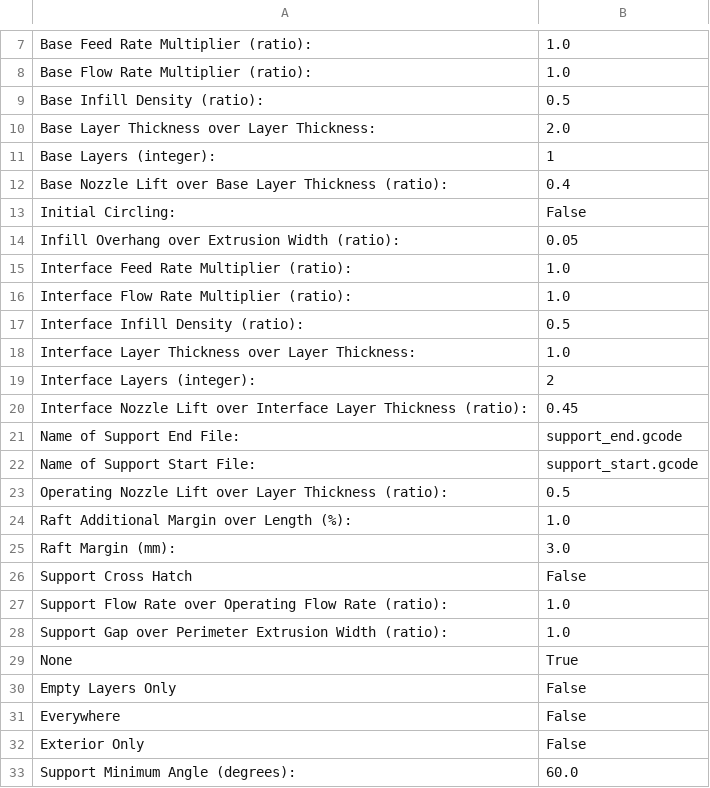
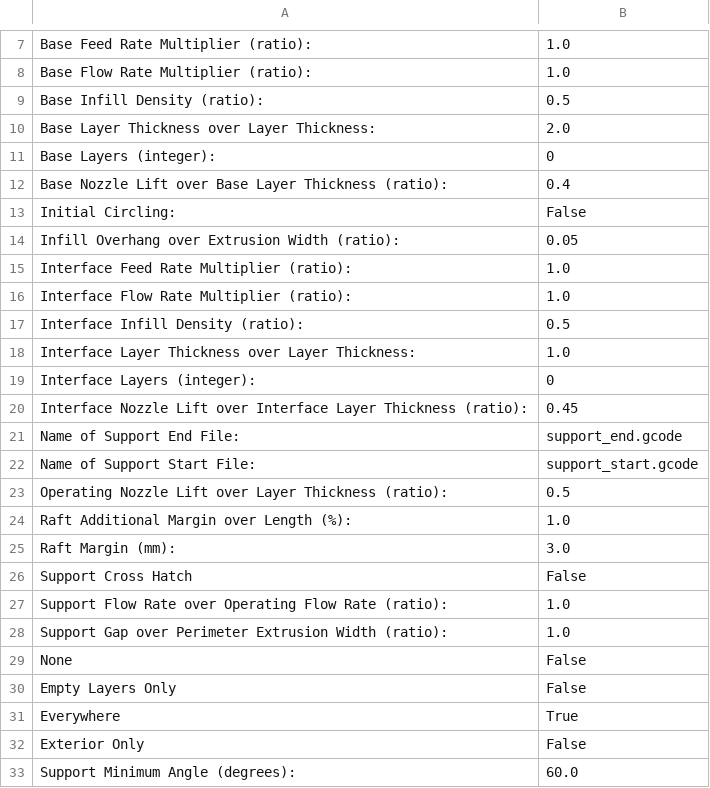
Before and after one commit to DanNixon/dotfiles-legacy, a CSV file: skeinforge/profiles/extrusion/Makerspace_i2_ABS/raft.csv, drawn as a sheet; only a part is shown, gaps mark what is left out.

Commit message:
Finally realised how to add support material to skeinforge

```diff
--- a/skeinforge/profiles/extrusion/Makerspace_i2_ABS/raft.csv
+++ b/skeinforge/profiles/extrusion/Makerspace_i2_ABS/raft.csv
@@ -10,3 +10,3 @@ Base Infill Density (ratio):	0.5
 Base Layer Thickness over Layer Thickness:	2.0
-Base Layers (integer):	1
+Base Layers (integer):	0
 Base Nozzle Lift over Base Layer Thickness (ratio):	0.4
@@ -18,3 +18,3 @@ Interface Infill Density (ratio):	0.5
 Interface Layer Thickness over Layer Thickness:	1.0
-Interface Layers (integer):	2
+Interface Layers (integer):	0
 Interface Nozzle Lift over Interface Layer Thickness (ratio):	0.45
@@ -28,5 +28,5 @@ Support Flow Rate over Operating Flow Rate (ratio):	1.0
 Support Gap over Perimeter Extrusion Width (ratio):	1.0
-None	True
+None	False
 Empty Layers Only	False
-Everywhere	False
+Everywhere	True
 Exterior Only	False
```
Also changed, not shown: skeinforge/profiles/extrusion/Makerspace_i2_ABS/skeinforge.csv, skeinforge/profiles/extrusion/Makerspace_i2_ABS/skeinforge_craft.csv, 3 other files.
